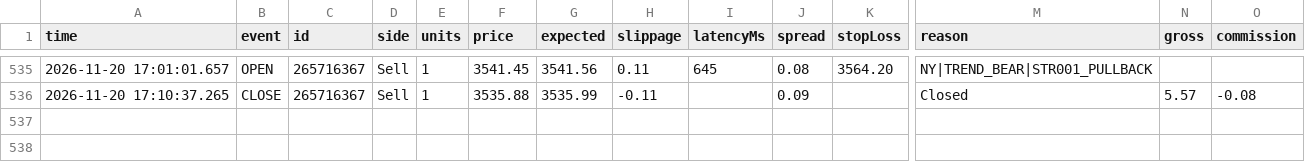
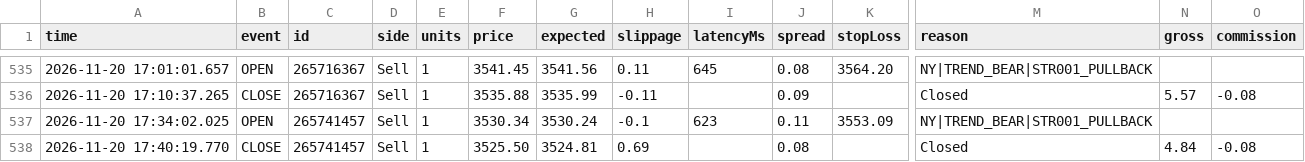
Before and after one commit to piyavutkkl-ch/tgrockza55-ai-cbot-backtest-lab, a CSV file: data/live/XAUUSD/trades.csv, drawn as a sheet; only a part is shown, gaps mark what is left out; rows hold the shown columns only; the diff names each change by its address in the sheet, - before the commit and + after, or states it on an @@ line.

Commit message:
chore(live): sync verified trade telemetry (N=462)

```diff
--- a/data/live/XAUUSD/trades.csv
+++ b/data/live/XAUUSD/trades.csv
+row 537: 2026-11-20 17:34:02.025 | OPEN | 265741457 | Sell | 1 | 3530.34 | 3530.24 | -0.1 | 623 | 0.11 | 3553.09 | NY|TREND_BEAR|STR001_PULLBACK
+row 538: 2026-11-20 17:40:19.770 | CLOSE | 265741457 | Sell | 1 | 3525.50 | 3524.81 | 0.69 |  | 0.08 |  | Closed | 4.84 | -0.08
```
Also changed, not shown: 15 other files.
